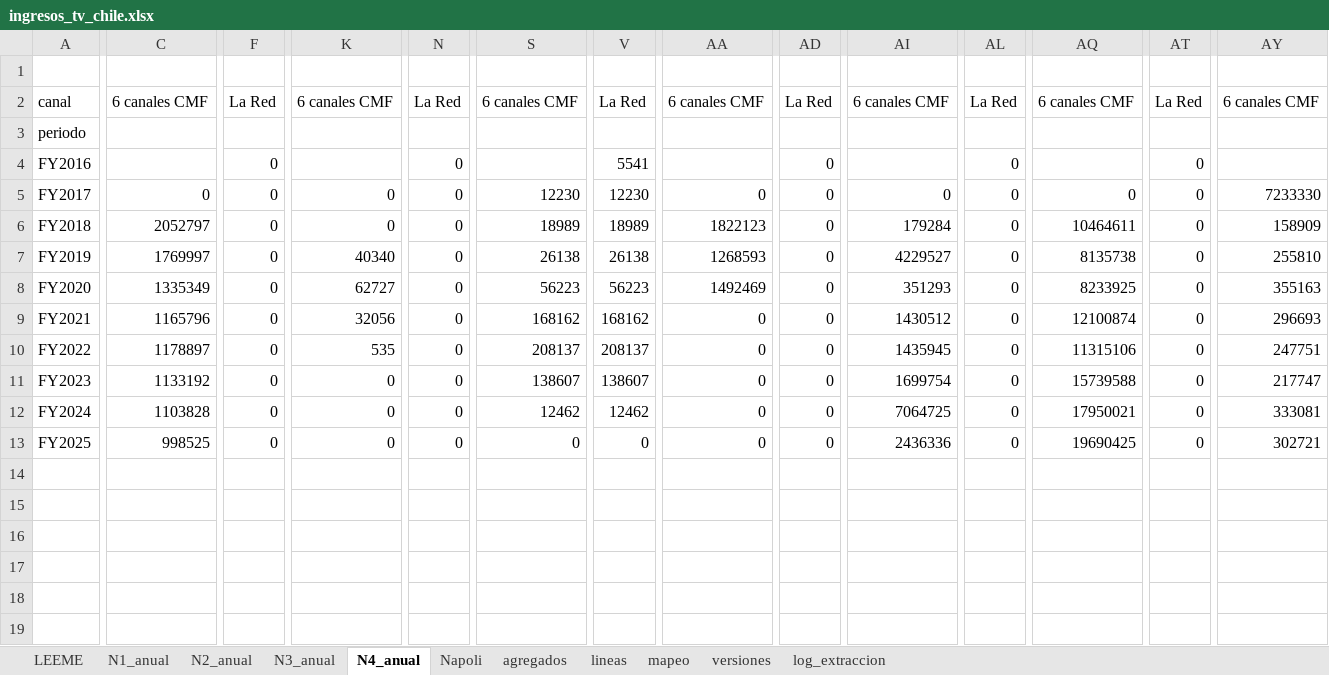
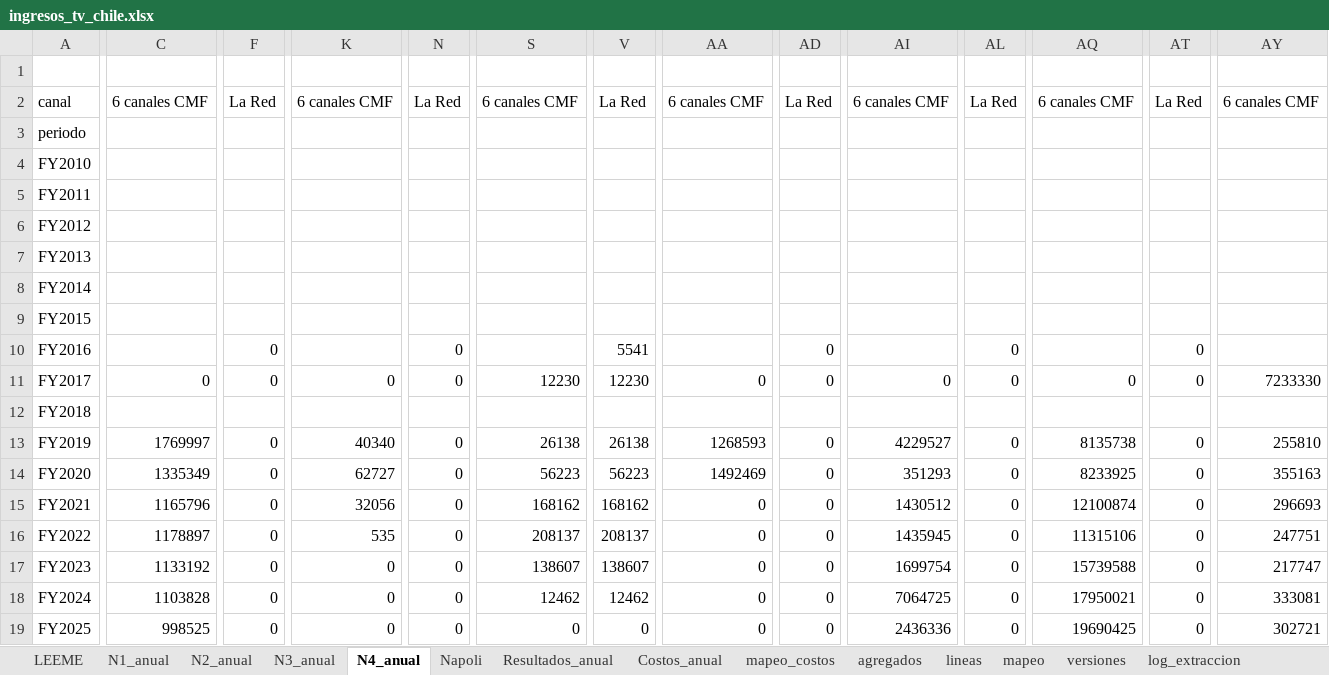
Before and after one commit to cbuzeta/ingresos-tv-chile, an Excel workbook: salidas/ingresos_tv_chile.xlsx, sheet N4_anual, drawn as a sheet; only a part is shown, gaps mark what is left out; values as stored, in another font and other column widths than the file's, no borders; addresses are those after the commit; rows hold the shown columns only; the diff covers the shown part only; the diff names each change by its address in the sheet, - before the commit and + after, or states it on an @@ line.

```diff
--- a/salidas/ingresos_tv_chile.xlsx (sheet N4_anual)
+++ b/salidas/ingresos_tv_chile.xlsx (sheet N4_anual)
+sheet tab: Resultados_anual
+sheet tab: Costos_anual
+sheet tab: mapeo_costos
+row 4: FY2010
+row 5: FY2011
+row 6: FY2012
+row 7: FY2013
+row 8: FY2014
+row 9: FY2015
-C12: 2052797
+C12: (empty)
-F12: 0
+F12: (empty)
-K12: 0
+K12: (empty)
-N12: 0
+N12: (empty)
-S12: 18989
+S12: (empty)
-V12: 18989
+V12: (empty)
-AA12: 1822123
+AA12: (empty)
-AD12: 0
+AD12: (empty)
-AI12: 179284
+AI12: (empty)
-AL12: 0
+AL12: (empty)
-AQ12: 10464611
+AQ12: (empty)
-AT12: 0
+AT12: (empty)
-AY12: 158909
+AY12: (empty)
```
Also changed, not shown: 19 edited cells elsewhere in this sheet, sheet lineas, sheet agregados, sheet Napoli, sheet log_extraccion, sheet N3_anual, sheet versiones, 3 more sheets, 48 other files.
